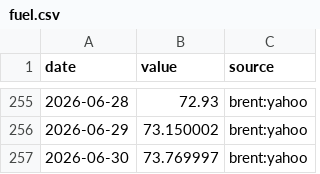
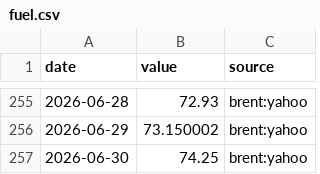
Before and after one commit to ureshan2011/flightwatch, a CSV file: data/exogenous/fuel.csv, drawn as a sheet; only a part is shown, gaps mark what is left out.

```diff
--- a/data/exogenous/fuel.csv
+++ b/data/exogenous/fuel.csv
@@ -256,2 +256,2 @@ date,value,source
 2026-06-29,73.150002,brent:yahoo
-2026-06-30,73.769997,brent:yahoo
+2026-06-30,74.25,brent:yahoo
```
Also changed, not shown: 1 other file.
